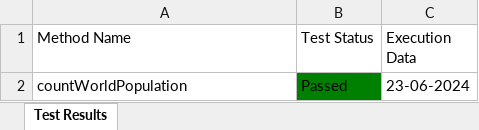
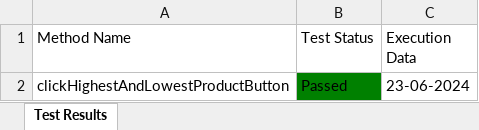
Before and after one commit to Fahim59/Automation_30_Days_Challenge, an Excel workbook: Test Results/Test_Result.xlsx, sheet Test Results, drawn as a sheet; values as stored, in another font and other column widths than the file's, no borders; the diff names each change by its address in the sheet, - before the commit and + after, or states it on an @@ line.

```diff
--- a/Test Results/Test_Result.xlsx (sheet Test Results)
+++ b/Test Results/Test_Result.xlsx (sheet Test Results)
-A2 (Method Name): countWorldPopulation
+A2 (Method Name): clickHighestAndLowestProductButton
```
Also changed, not shown: 14 other files.
